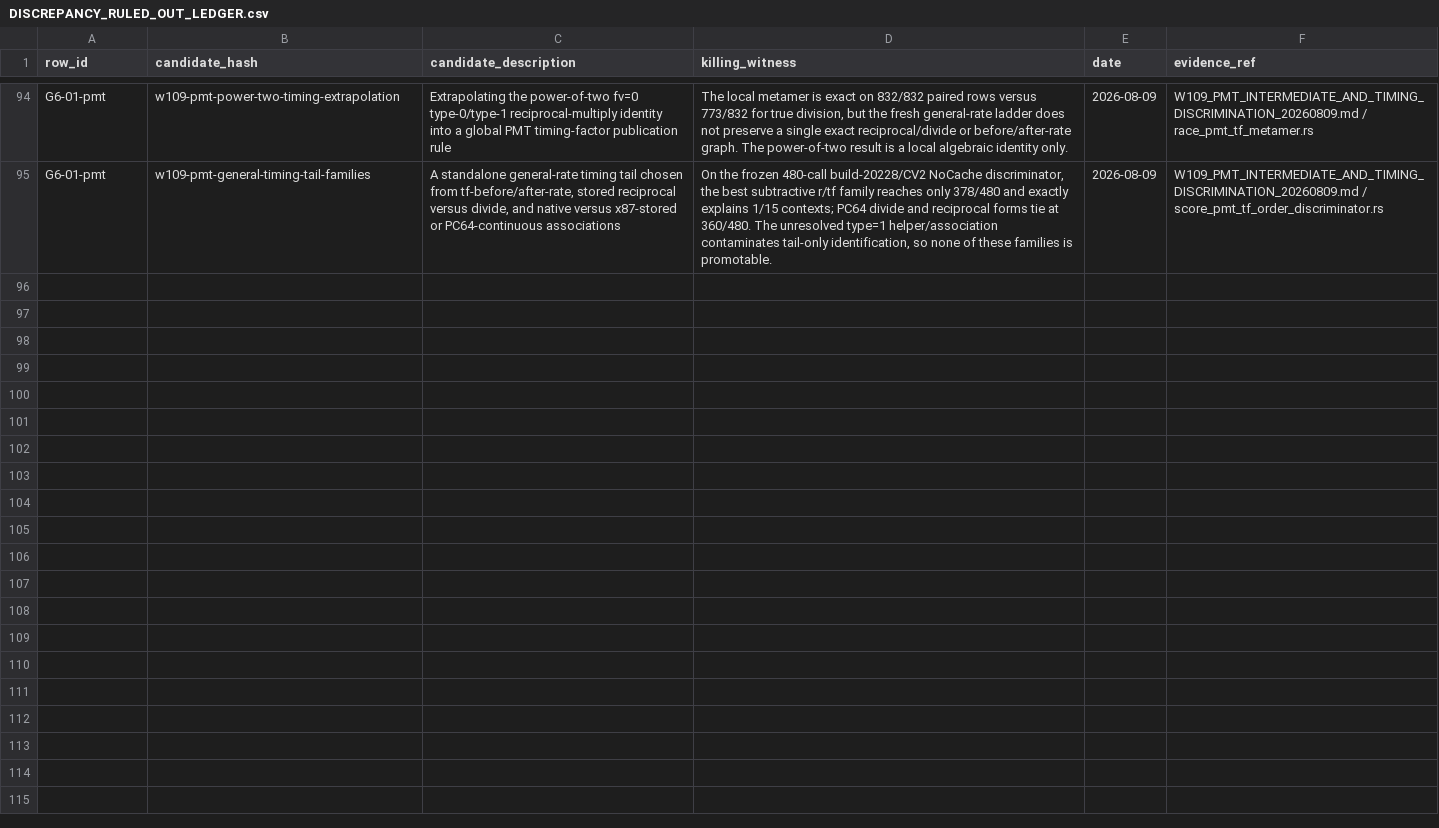
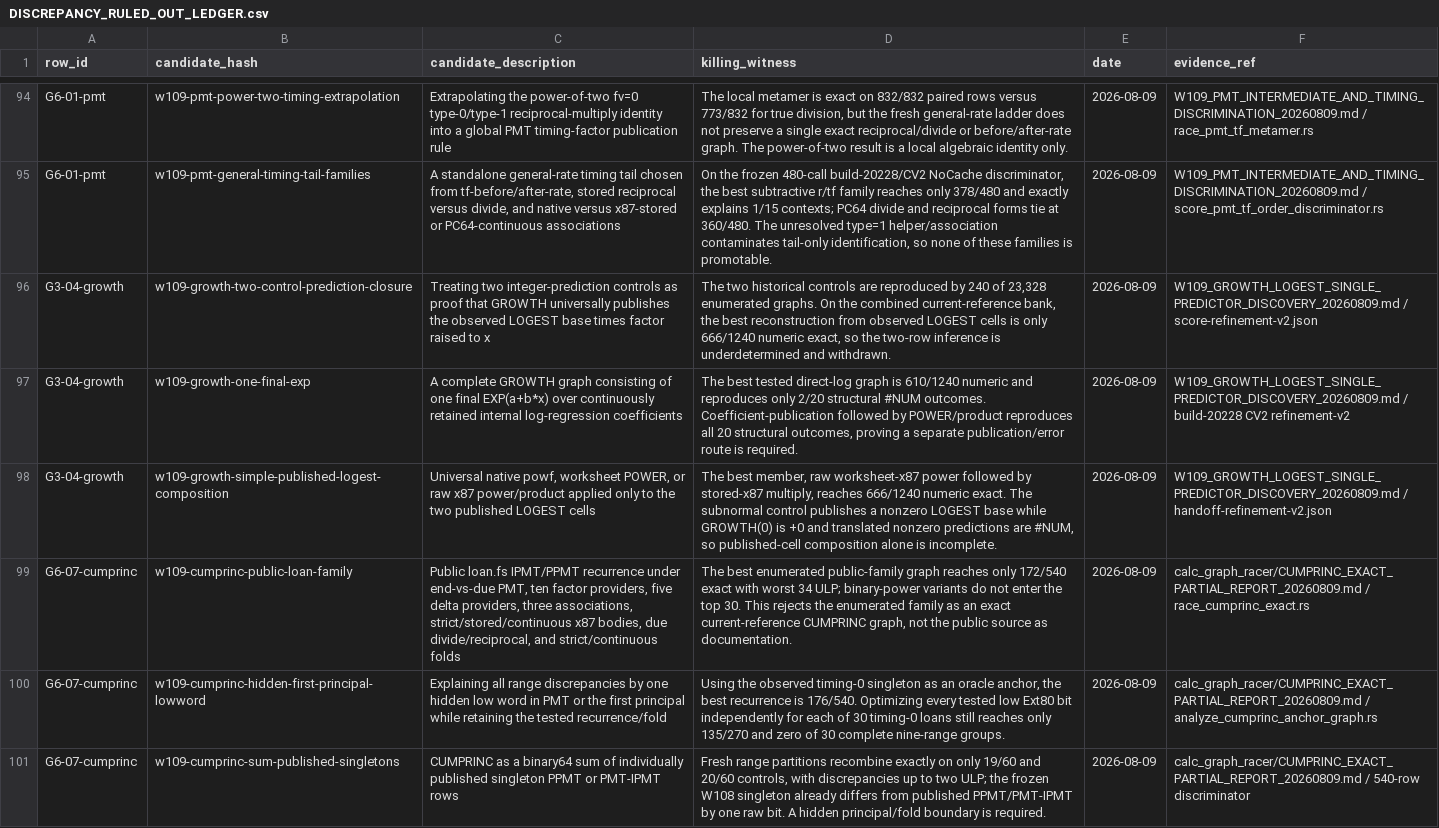
Before and after one commit to DnaCalc/OxFunc, a CSV file: docs/function-lane/DISCREPANCY_RULED_OUT_LEDGER.csv, drawn as a sheet; only a part is shown, gaps mark what is left out; the diff names each change by its address in the sheet, - before the commit and + after, or states it on an @@ line.

Commit message:
W109 preserve GROWTH and CUMPRINC partial evidence

```diff
--- a/docs/function-lane/DISCREPANCY_RULED_OUT_LEDGER.csv
+++ b/docs/function-lane/DISCREPANCY_RULED_OUT_LEDGER.csv
+row 96: G3-04-growth | w109-growth-two-control-prediction-closure | Treating two integer-prediction controls as proof that GROWTH universally publishes the observed LOGEST base times factor raised to x | The two historical controls are reproduced by 240 of 23,328 enumerated graphs. On the combined current-reference bank, the best reconstruction from observed LOGEST cells is only 666/1240 numeric exact, so the two-row inference is underdetermined and withdrawn. | 2026-08-09 | W109_GROWTH_LOGEST_SINGLE_PREDICTOR_DISCOVERY_20260809.md / score-refinement-v2.json
+row 97: G3-04-growth | w109-growth-one-final-exp | A complete GROWTH graph consisting of one final EXP(a+b*x) over continuously retained internal log-regression coefficients | The best tested direct-log graph is 610/1240 numeric and reproduces only 2/20 structural #NUM outcomes. Coefficient-publication followed by POWER/product reproduces all 20 structural outcomes, proving a separate publication/error route is required. | 2026-08-09 | W109_GROWTH_LOGEST_SINGLE_PREDICTOR_DISCOVERY_20260809.md / build-20228 CV2 refinement-v2
+row 98: G3-04-growth | w109-growth-simple-published-logest-composition | Universal native powf, worksheet POWER, or raw x87 power/product applied only to the two published LOGEST cells | The best member, raw worksheet-x87 power followed by stored-x87 multiply, reaches 666/1240 numeric exact. The subnormal control publishes a nonzero LOGEST base while GROWTH(0) is +0 and translated nonzero predictions are #NUM, so published-cell composition alone is incomplete. | 2026-08-09 | W109_GROWTH_LOGEST_SINGLE_PREDICTOR_DISCOVERY_20260809.md / handoff-refinement-v2.json
+row 99: G6-07-cumprinc | w109-cumprinc-public-loan-family | Public loan.fs IPMT/PPMT recurrence under end-vs-due PMT, ten factor providers, five delta providers, three associations, strict/stored/continuous x87 bodies, due divide/reciprocal, and strict/continuous folds | The best enumerated public-family graph reaches only 172/540 exact with worst 34 ULP; binary-power variants do not enter the top 30. This rejects the enumerated family as an exact current-reference CUMPRINC graph, not the public source as documentation. | 2026-08-09 | calc_graph_racer/CUMPRINC_EXACT_PARTIAL_REPORT_20260809.md / race_cumprinc_exact.rs
+row 100: G6-07-cumprinc | w109-cumprinc-hidden-first-principal-lowword | Explaining all range discrepancies by one hidden low word in PMT or the first principal while retaining the tested recurrence/fold | Using the observed timing-0 singleton as an oracle anchor, the best recurrence is 176/540. Optimizing every tested low Ext80 bit independently for each of 30 timing-0 loans still reaches only 135/270 and zero of 30 complete nine-range groups. | 2026-08-09 | calc_graph_racer/CUMPRINC_EXACT_PARTIAL_REPORT_20260809.md / analyze_cumprinc_anchor_graph.rs
+row 101: G6-07-cumprinc | w109-cumprinc-sum-published-singletons | CUMPRINC as a binary64 sum of individually published singleton PPMT or PMT-IPMT rows | Fresh range partitions recombine exactly on only 19/60 and 20/60 controls, with discrepancies up to two ULP; the frozen W108 singleton already differs from published PPMT/PMT-IPMT by one raw bit. A hidden principal/fold boundary is required. | 2026-08-09 | calc_graph_racer/CUMPRINC_EXACT_PARTIAL_REPORT_20260809.md / 540-row discriminator
```
Also changed, not shown: docs/function-lane/DISCREPANCY_CALCULATION_MAP.csv, 16 other files.
